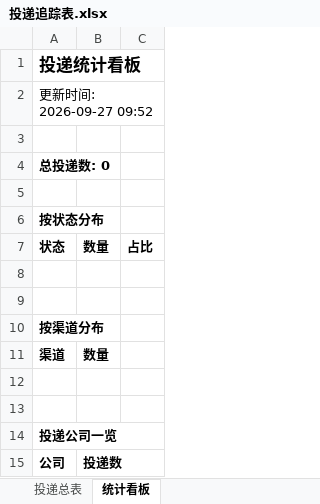
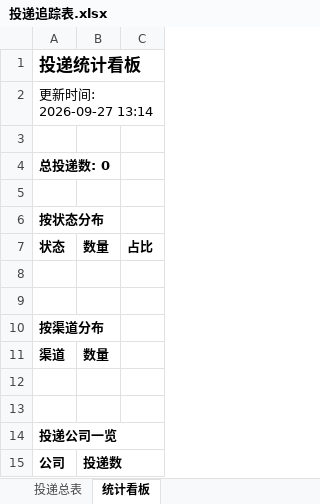
Before and after one commit to ziqizhao30-tech/wenke-radar, an Excel workbook: reports/投递追踪表.xlsx, sheet 统计看板, drawn as a sheet; values as stored, in another font and other column widths than the file's, no borders; the diff names each change by its address in the sheet, - before the commit and + after, or states it on an @@ line.

Commit message:
📰 秋招雷达日报 2026-09-27

```diff
--- a/reports/投递追踪表.xlsx (sheet 统计看板)
+++ b/reports/投递追踪表.xlsx (sheet 统计看板)
-A2: 更新时间: 2026-09-27 09:52
+A2: 更新时间: 2026-09-27 13:14
```
